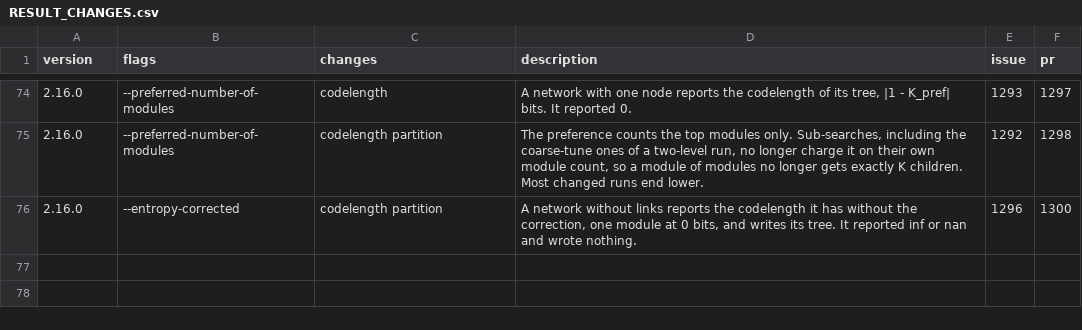
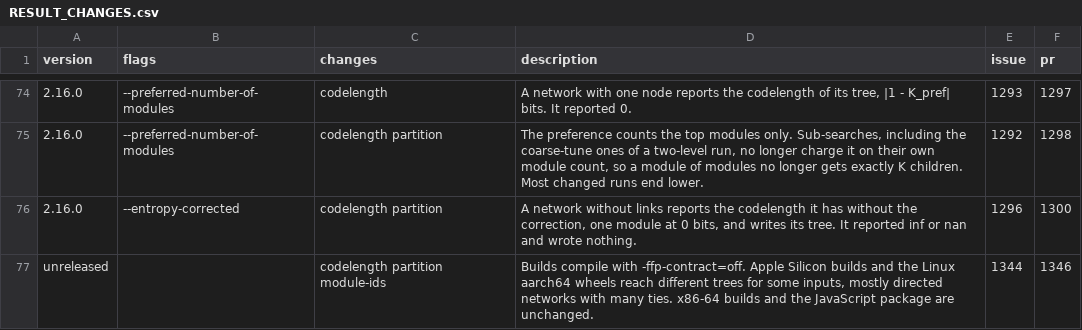
Before and after one commit to mapequation/infomap, a CSV file: RESULT_CHANGES.csv, drawn as a sheet; only a part is shown, gaps mark what is left out; the diff names each change by its address in the sheet, - before the commit and + after, or states it on an @@ line.

Commit message:
docs: list the floating-point contraction change in RESULT_CHANGES.csv

```diff
--- a/RESULT_CHANGES.csv
+++ b/RESULT_CHANGES.csv
+row 77: unreleased |  | codelength partition module-ids | Builds compile with -ffp-contract=off. Apple Silicon builds and the Linux aarch64 wheels reach different trees for some inputs, mostly directed networks with many ties. x86-64 builds and the JavaScript package are unchanged. | 1344 | 1346
```
